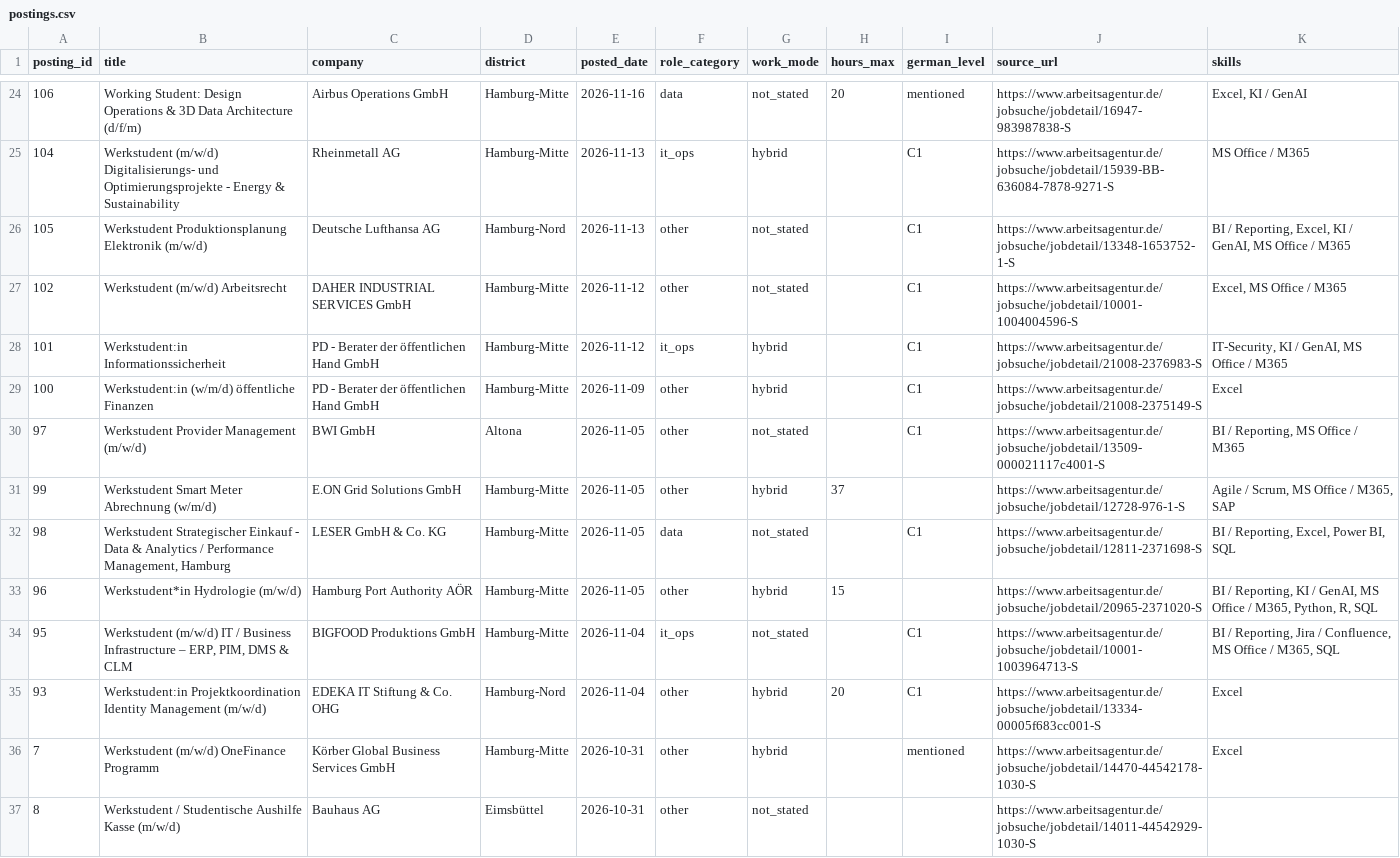
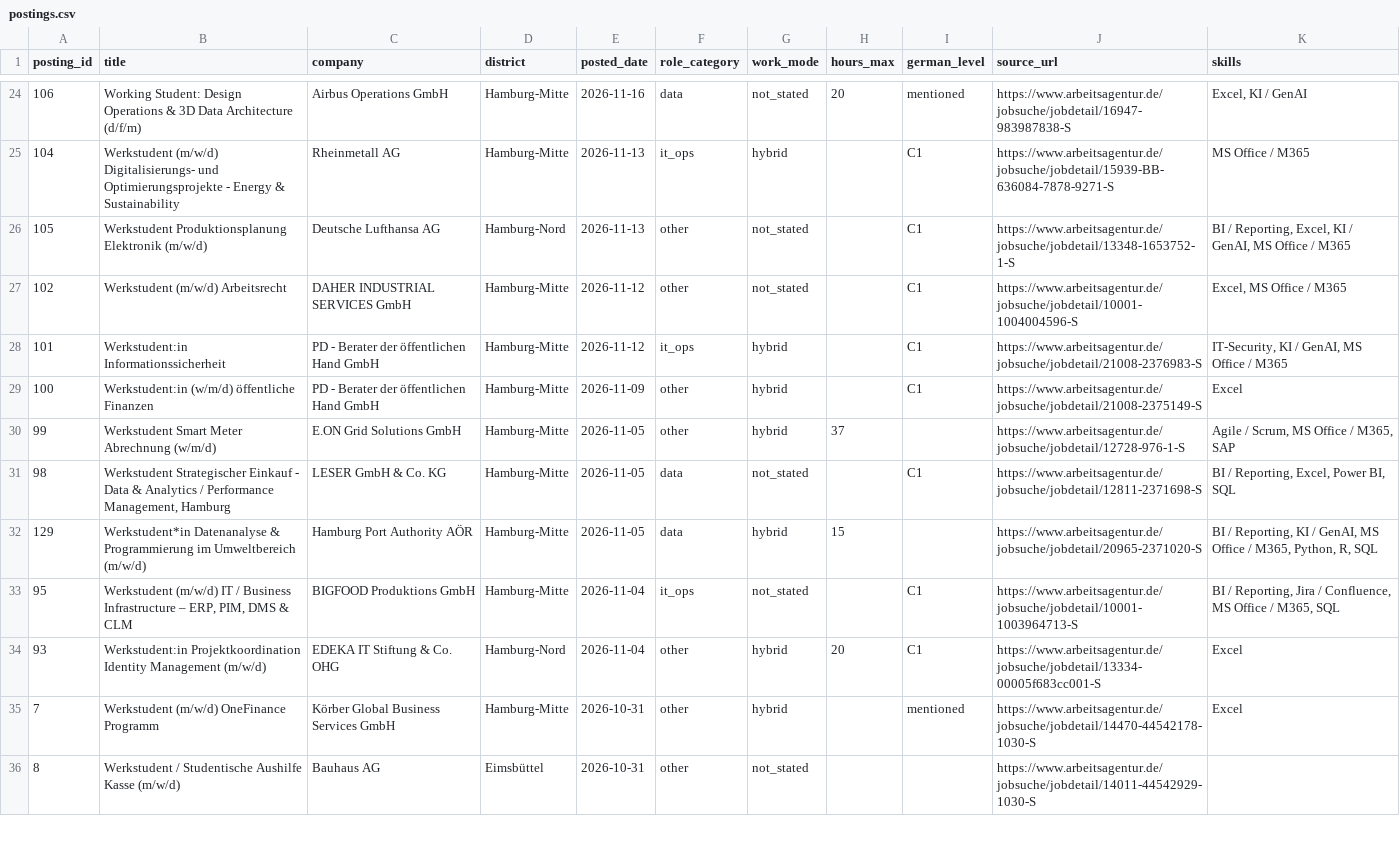
Before and after one commit to ruzbeh21/hamburg-werkstudent-dashboard, a CSV file: docs/data/postings.csv, drawn as a sheet; only a part is shown, gaps mark what is left out; the diff covers the shown part only.

```diff
--- a/docs/data/postings.csv
+++ b/docs/data/postings.csv
@@ -29,6 +29,5 @@ posting_id,title,company,district,posted_date,role_category,work_mode,hours_max,
 100,Werkstudent:in (w/m/d) öffentliche Finanzen,PD - Berater der öffentlichen Hand GmbH,Hamburg-Mitte,2026-11-09,other,hybrid,,C1,https://www.arbeitsagentur.de/jobsuche/jobdetail/21008-2375149-S,Excel
-97,Werkstudent Provider Management (m/w/d),BWI GmbH,Altona,2026-11-05,other,not_stated,,C1,https://www.arbeitsagentur.de/jobsuche/jobdetail/13509-000021117c4001-S,"BI / Reporting, MS Office / M365"
 99,Werkstudent Smart Meter Abrechnung (w/m/d),E.ON Grid Solutions GmbH,Hamburg-Mitte,2026-11-05,other,hybrid,37,,https://www.arbeitsagentur.de/jobsuche/jobdetail/12728-976-1-S,"Agile / Scrum, MS Office / M365, SAP"
 98,"Werkstudent Strategischer Einkauf - Data & Analytics / Performance Management, Hamburg",LESER GmbH & Co. KG,Hamburg-Mitte,2026-11-05,data,not_stated,,C1,https://www.arbeitsagentur.de/jobsuche/jobdetail/12811-2371698-S,"BI / Reporting, Excel, Power BI, SQL"
-96,Werkstudent*in Hydrologie (m/w/d),Hamburg Port Authority AÖR,Hamburg-Mitte,2026-11-05,other,hybrid,15,,https://www.arbeitsagentur.de/jobsuche/jobdetail/20965-2371020-S,"BI / Reporting, KI / GenAI, MS Office / M365, Python, R, SQL"
+129,Werkstudent*in Datenanalyse & Programmierung im Umweltbereich (m/w/d),Hamburg Port Authority AÖR,Hamburg-Mitte,2026-11-05,data,hybrid,15,,https://www.arbeitsagentur.de/jobsuche/jobdetail/20965-2371020-S,"BI / Reporting, KI / GenAI, MS Office / M365, Python, R, SQL"
 95,"Werkstudent (m/w/d) IT / Business Infrastructure – ERP, PIM, DMS & CLM",BIGFOOD Produktions GmbH,Hamburg-Mitte,2026-11-04,it_ops,not_stated,,C1,https://www.arbeitsagentur.de/jobsuche/jobdetail/10001-1003964713-S,"BI / Reporting, Jira / Confluence, MS Office / M365, SQL"
```
Also changed, not shown: 2 removed rows and 1 edited cell elsewhere in this file, 13 other files.
